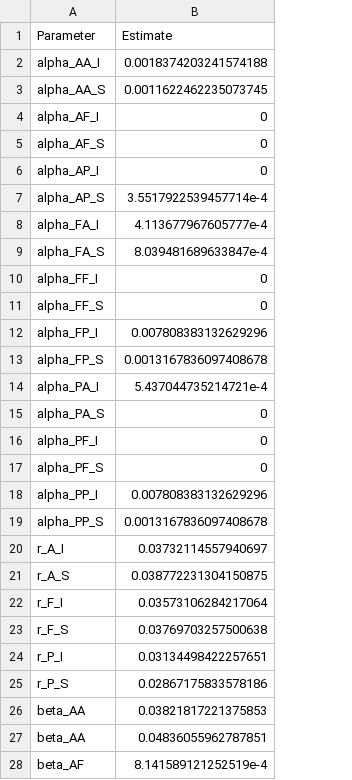
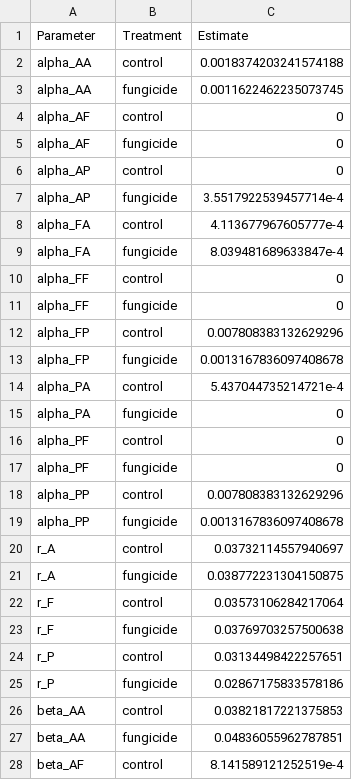
Before and after one commit to aekendig/microstegium-bipolaris, a CSV file: output/continuous_model_parameters_2018_2019_density_exp.csv, drawn as a sheet; only a part is shown; the diff covers the shown part only; the diff names each change by its address in the sheet, - before the commit and + after, or states it on an @@ line.

Commit message:
fit focal severity model

```diff
--- a/output/continuous_model_parameters_2018_2019_density_exp.csv
+++ b/output/continuous_model_parameters_2018_2019_density_exp.csv
+column B (Treatment), rows 2-28: control | fungicide | control | fungicide | control | fungicide | control | fungicide | control | fungicide | control | fungicide | control | fungicide | control | fungicide | control | fungicide | control | fungicide | control | fungicide | control | fungicide | control | fungicide | control
-A2 (Parameter): alpha_AA_I
+A2 (Parameter): alpha_AA
-A3 (Parameter): alpha_AA_S
+A3 (Parameter): alpha_AA
-A4 (Parameter): alpha_AF_I
+A4 (Parameter): alpha_AF
-A5 (Parameter): alpha_AF_S
+A5 (Parameter): alpha_AF
-A6 (Parameter): alpha_AP_I
+A6 (Parameter): alpha_AP
-A7 (Parameter): alpha_AP_S
+A7 (Parameter): alpha_AP
-A8 (Parameter): alpha_FA_I
+A8 (Parameter): alpha_FA
-A9 (Parameter): alpha_FA_S
+A9 (Parameter): alpha_FA
-A10 (Parameter): alpha_FF_I
+A10 (Parameter): alpha_FF
-A11 (Parameter): alpha_FF_S
+A11 (Parameter): alpha_FF
-A12 (Parameter): alpha_FP_I
+A12 (Parameter): alpha_FP
-A13 (Parameter): alpha_FP_S
+A13 (Parameter): alpha_FP
-A14 (Parameter): alpha_PA_I
+A14 (Parameter): alpha_PA
-A15 (Parameter): alpha_PA_S
+A15 (Parameter): alpha_PA
-A16 (Parameter): alpha_PF_I
+A16 (Parameter): alpha_PF
-A17 (Parameter): alpha_PF_S
+A17 (Parameter): alpha_PF
-A18 (Parameter): alpha_PP_I
+A18 (Parameter): alpha_PP
-A19 (Parameter): alpha_PP_S
+A19 (Parameter): alpha_PP
-A20 (Parameter): r_A_I
+A20 (Parameter): r_A
-A21 (Parameter): r_A_S
+A21 (Parameter): r_A
-A22 (Parameter): r_F_I
+A22 (Parameter): r_F
-A23 (Parameter): r_F_S
+A23 (Parameter): r_F
-A24 (Parameter): r_P_I
+A24 (Parameter): r_P
-A25 (Parameter): r_P_S
+A25 (Parameter): r_P
```
Also changed, not shown: 6 edited cells elsewhere in this file, output/edge_transmission_model_parameters_2019_density_exp.csv, output/model_parameters_2018_2019_density_exp.csv, 15 other files.
